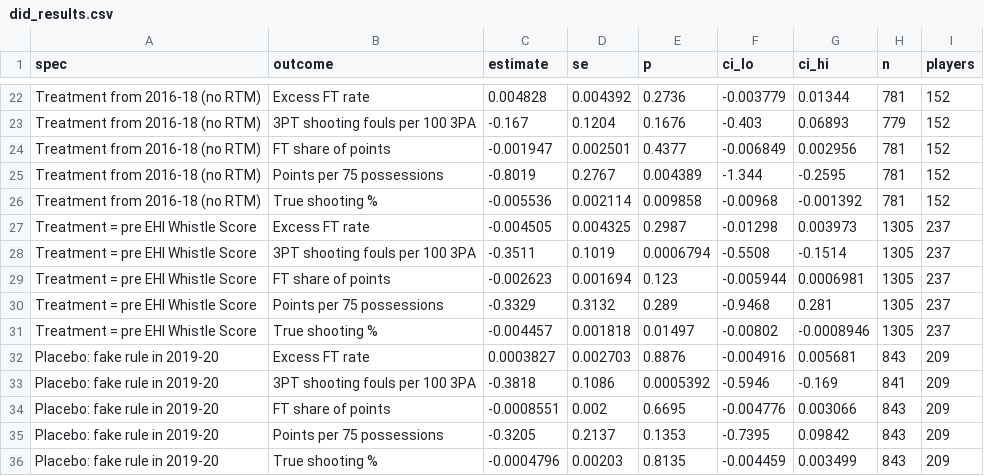
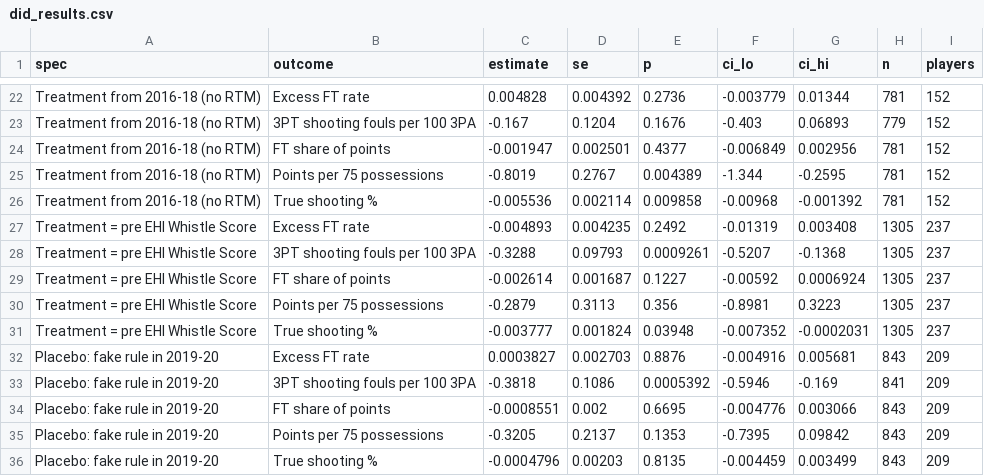
Before and after one commit to RKirbs/ethical-hooper-index, a CSV file: data/final/did_results.csv, drawn as a sheet; only a part is shown, gaps mark what is left out; removed rows and columns are numbered as before the commit, all else as after; the diff names each change by its address in the sheet, - before the commit and + after, or states it on an @@ line.

```diff
--- a/data/final/did_results.csv
+++ b/data/final/did_results.csv
-row 27: Treatment = pre EHI Whistle Score | Excess FT rate | -0.004505 | 0.004325 | 0.2987 | -0.01298 | 0.003973 | 1305 | 237
-row 28: Treatment = pre EHI Whistle Score | 3PT shooting fouls per 100 3PA | -0.3511 | 0.1019 | 0.0006794 | -0.5508 | -0.1514 | 1305 | 237
-row 29: Treatment = pre EHI Whistle Score | FT share of points | -0.002623 | 0.001694 | 0.123 | -0.005944 | 0.0006981 | 1305 | 237
-row 30: Treatment = pre EHI Whistle Score | Points per 75 possessions | -0.3329 | 0.3132 | 0.289 | -0.9468 | 0.281 | 1305 | 237
-row 31: Treatment = pre EHI Whistle Score | True shooting % | -0.004457 | 0.001818 | 0.01497 | -0.00802 | -0.0008946 | 1305 | 237
+row 27: Treatment = pre EHI Whistle Score | Excess FT rate | -0.004893 | 0.004235 | 0.2492 | -0.01319 | 0.003408 | 1305 | 237
+row 28: Treatment = pre EHI Whistle Score | 3PT shooting fouls per 100 3PA | -0.3288 | 0.09793 | 0.0009261 | -0.5207 | -0.1368 | 1305 | 237
+row 29: Treatment = pre EHI Whistle Score | FT share of points | -0.002614 | 0.001687 | 0.1227 | -0.00592 | 0.0006924 | 1305 | 237
+row 30: Treatment = pre EHI Whistle Score | Points per 75 possessions | -0.2879 | 0.3113 | 0.356 | -0.8981 | 0.3223 | 1305 | 237
+row 31: Treatment = pre EHI Whistle Score | True shooting % | -0.003777 | 0.001824 | 0.03948 | -0.007352 | -0.0002031 | 1305 | 237
```
Also changed, not shown: data/final/ehi_careers.csv, data/final/face_validity.csv, 5 other files.
